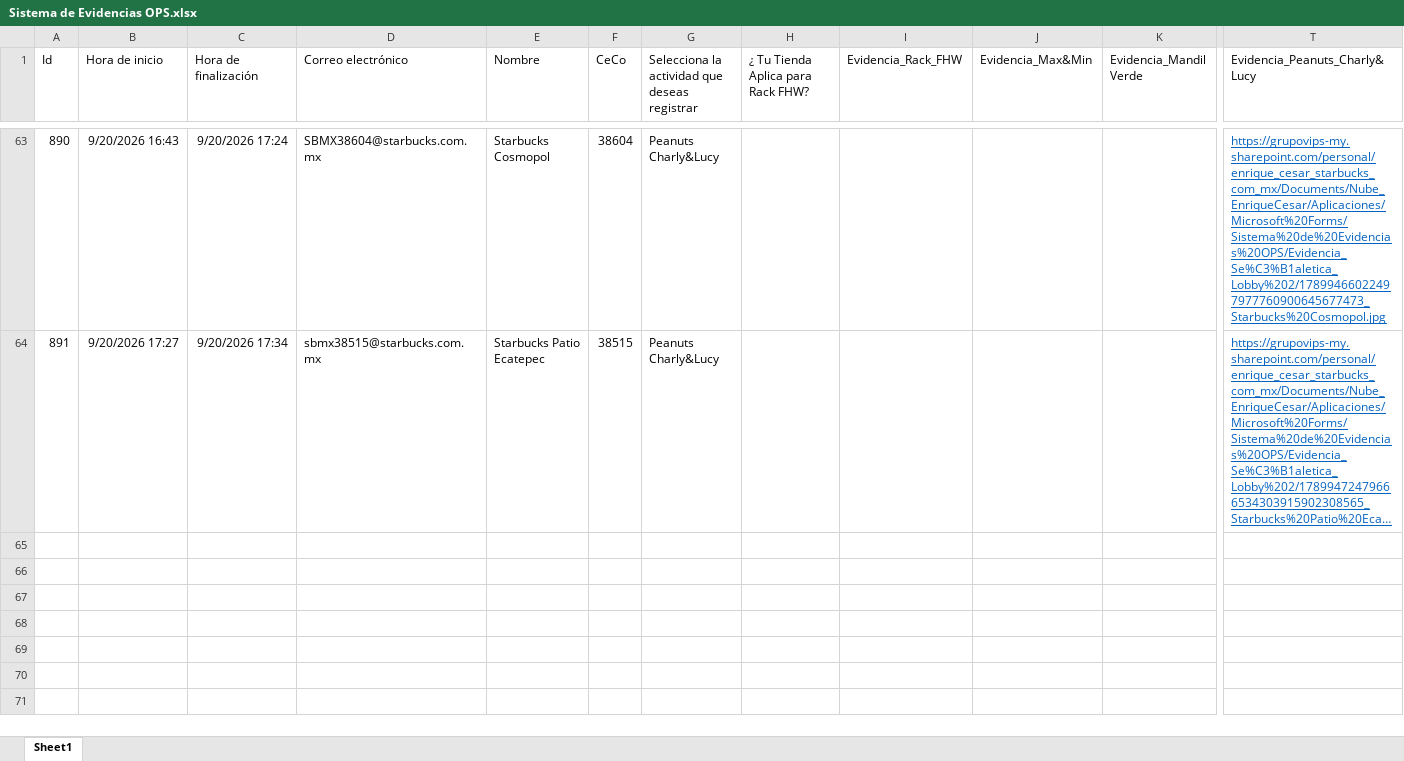
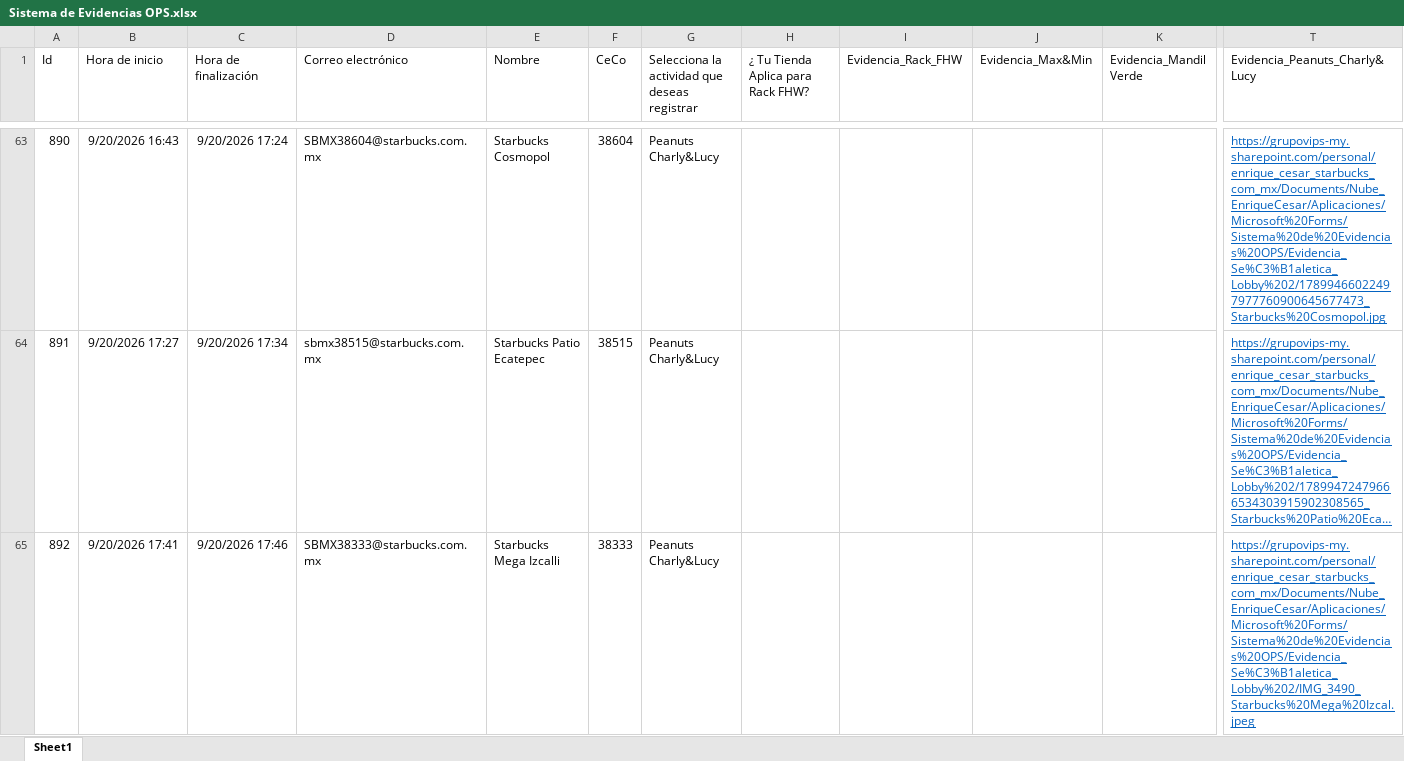
Before and after one commit to sbx-mex/Sistemas_Evidencias_Ops, an Excel workbook: cms/Sistema de Evidencias OPS.xlsx, sheet Sheet1, drawn as a sheet; only a part is shown, gaps mark what is left out; long unchanged cells end in …; values as stored, in another font and other column widths than the file's, no borders; table styles not drawn; rows hold the shown columns only; the diff covers the shown part only; the diff names each change by its address in the sheet, - before the commit and + after, or states it on an @@ line.

Commit message:
Add files via upload

```diff
--- a/cms/Sistema de Evidencias OPS.xlsx (sheet Sheet1)
+++ b/cms/Sistema de Evidencias OPS.xlsx (sheet Sheet1)
+row 65: 892 | 9/20/2026 17:41 | 9/20/2026 17:46 | SBMX38333@starbucks.com.mx | Starbucks Mega Izcalli | 38333 | Peanuts Charly&Lucy |  |  |  |  | https://grupovips-my.sharepoint.com/personal/enrique_cesar_starbucks_com_mx/Documents/Nube_EnriqueCesar/Aplicaciones/Microsoft%20Forms/Sistema%20de%20Evidencias%20OPS/Evidencia_Se%C3%B1aletica_Lobby%202/IMG_3490_Starbucks%20Mega%20Izcal.jpeg
```
Also changed, not shown: 3 added rows elsewhere in this sheet.
